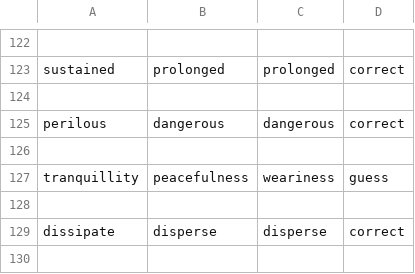
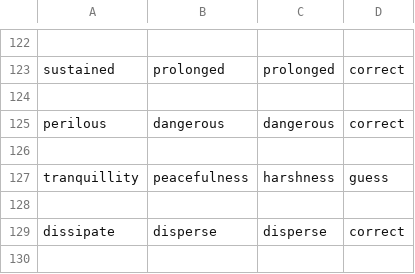
Before and after one commit to efeharmankaya/mp3-comp472, a CSV file: output/GoogleNews300-details.csv (was GoogleNews300-details.csv), drawn as a sheet; only a part is shown, gaps mark what is left out.

```diff
--- a/GoogleNews300-details.csv
+++ b/output/GoogleNews300-details.csv
@@ -126,3 +126,3 @@ perilous,dangerous,dangerous,correct
 
-tranquillity,peacefulness,weariness,guess
+tranquillity,peacefulness,harshness,guess
 
```
Also changed, not shown: 7 other files.
